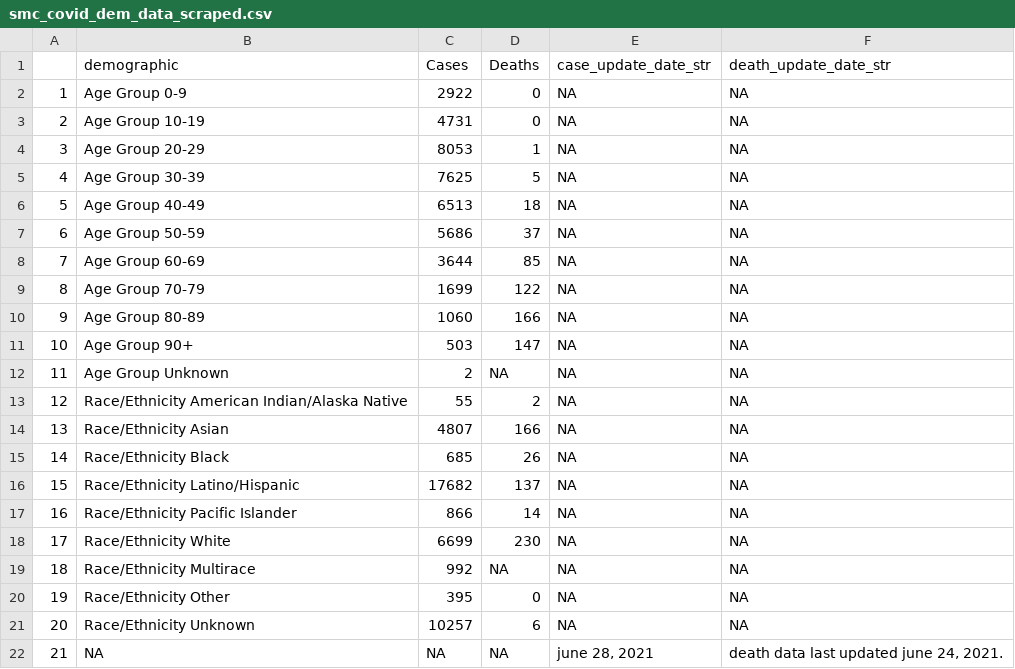
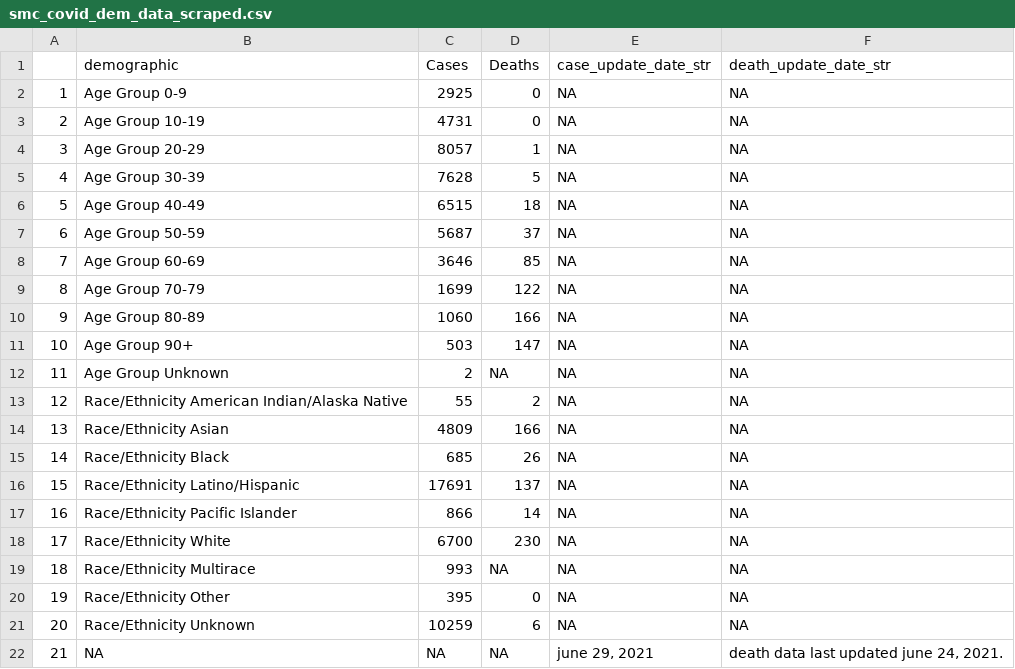
Before and after one commit to stanfordfuturebay/stanfordfuturebay.github.io, a CSV file: covid19/smc_covid_dem_data_scraped.csv, drawn as a sheet.

```diff
--- a/covid19/smc_covid_dem_data_scraped.csv
+++ b/covid19/smc_covid_dem_data_scraped.csv
@@ -1,9 +1,9 @@
 "","demographic","Cases","Deaths","case_update_date_str","death_update_date_str"
-"1","Age Group 0-9","2922","0",NA,NA
+"1","Age Group 0-9","2925","0",NA,NA
 "2","Age Group 10-19","4731","0",NA,NA
-"3","Age Group 20-29","8053","1",NA,NA
-"4","Age Group 30-39","7625","5",NA,NA
-"5","Age Group 40-49","6513","18",NA,NA
-"6","Age Group 50-59","5686","37",NA,NA
-"7","Age Group 60-69","3644","85",NA,NA
+"3","Age Group 20-29","8057","1",NA,NA
+"4","Age Group 30-39","7628","5",NA,NA
+"5","Age Group 40-49","6515","18",NA,NA
+"6","Age Group 50-59","5687","37",NA,NA
+"7","Age Group 60-69","3646","85",NA,NA
 "8","Age Group 70-79","1699","122",NA,NA
@@ -13,10 +13,10 @@
 "12","Race/Ethnicity  American Indian/Alaska Native","55","2",NA,NA
-"13","Race/Ethnicity  Asian","4807","166",NA,NA
+"13","Race/Ethnicity  Asian","4809","166",NA,NA
 "14","Race/Ethnicity  Black","685","26",NA,NA
-"15","Race/Ethnicity  Latino/Hispanic","17682","137",NA,NA
+"15","Race/Ethnicity  Latino/Hispanic","17691","137",NA,NA
 "16","Race/Ethnicity  Pacific Islander","866","14",NA,NA
-"17","Race/Ethnicity  White","6699","230",NA,NA
-"18","Race/Ethnicity Multirace","992",NA,NA,NA
+"17","Race/Ethnicity  White","6700","230",NA,NA
+"18","Race/Ethnicity Multirace","993",NA,NA,NA
 "19","Race/Ethnicity Other","395","0",NA,NA
-"20","Race/Ethnicity Unknown","10257","6",NA,NA
-"21",NA,NA,NA,"june 28, 2021","death data last updated june 24, 2021."
+"20","Race/Ethnicity Unknown","10259","6",NA,NA
+"21",NA,NA,NA,"june 29, 2021","death data last updated june 24, 2021."
```
Also changed, not shown: covid19/smc_cases_scraped.csv, covid19/smc_tests_scraped.csv.
